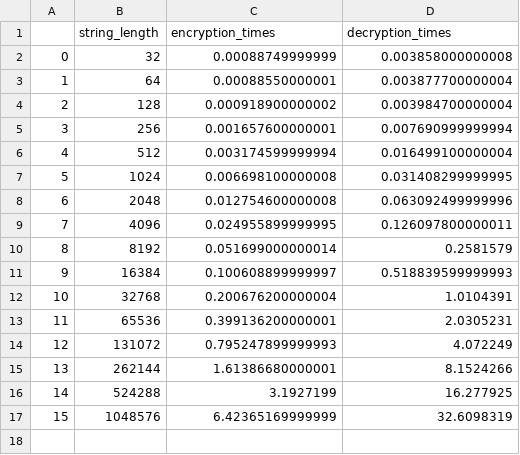
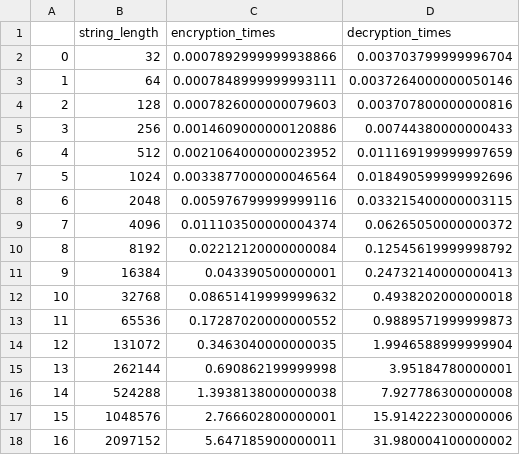
Before and after one commit to Ves5/WdC-projekt, a CSV file: csv/RSA-2048_data.csv, drawn as a sheet.

```diff
--- a/csv/RSA-2048_data.csv
+++ b/csv/RSA-2048_data.csv
@@ -1,17 +1,18 @@
 ,string_length,encryption_times,decryption_times
-0,32,0.00088749999999,0.003858000000008
-1,64,0.00088550000001,0.003877700000004
-2,128,0.000918900000002,0.003984700000004
-3,256,0.001657600000001,0.007690999999994
-4,512,0.003174599999994,0.016499100000004
-5,1024,0.006698100000008,0.031408299999995
-6,2048,0.012754600000008,0.063092499999996
-7,4096,0.024955899999995,0.126097800000011
-8,8192,0.051699000000014,0.2581579
-9,16384,0.100608899999997,0.518839599999993
-10,32768,0.200676200000004,1.0104391
-11,65536,0.399136200000001,2.0305231
-12,131072,0.795247899999993,4.072249
-13,262144,1.61386680000001,8.1524266
-14,524288,3.1927199,16.277925
-15,1048576,6.42365169999999,32.6098319
+0,32,0.0007892999999938866,0.003703799999996704
+1,64,0.0007848999999993111,0.0037264000000050146
+2,128,0.0007826000000079603,0.003707800000000816
+3,256,0.0014609000000120886,0.00744380000000433
+4,512,0.0021064000000023952,0.011169199999997659
+5,1024,0.0033877000000046564,0.018490599999992696
+6,2048,0.005976799999999116,0.033215400000003115
+7,4096,0.011103500000004374,0.06265050000000372
+8,8192,0.02212120000000084,0.12545619999998792
+9,16384,0.043390500000001,0.24732140000000413
+10,32768,0.08651419999999632,0.4938202000000018
+11,65536,0.17287020000000552,0.9889571999999873
+12,131072,0.3463040000000035,1.9946588999999904
+13,262144,0.690862199999998,3.95184780000001
+14,524288,1.3938138000000038,7.927786300000008
+15,1048576,2.766602800000001,15.914222300000006
+16,2097152,5.647185900000011,31.980004100000002
```
Also changed, not shown: csv/RSA-1024_data.csv, csv/RSA-4096_data.csv.
